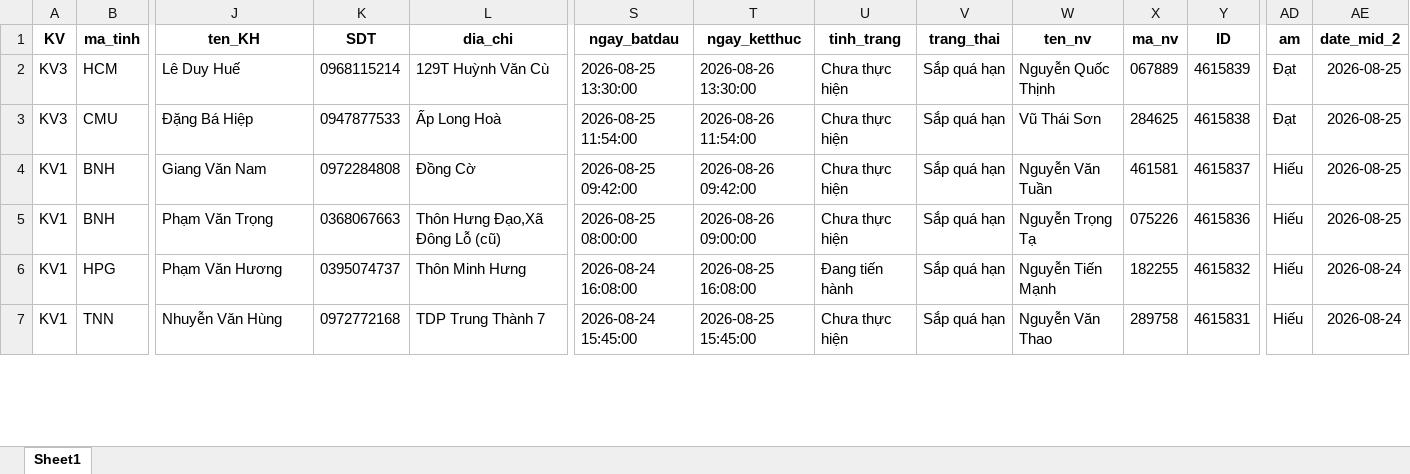
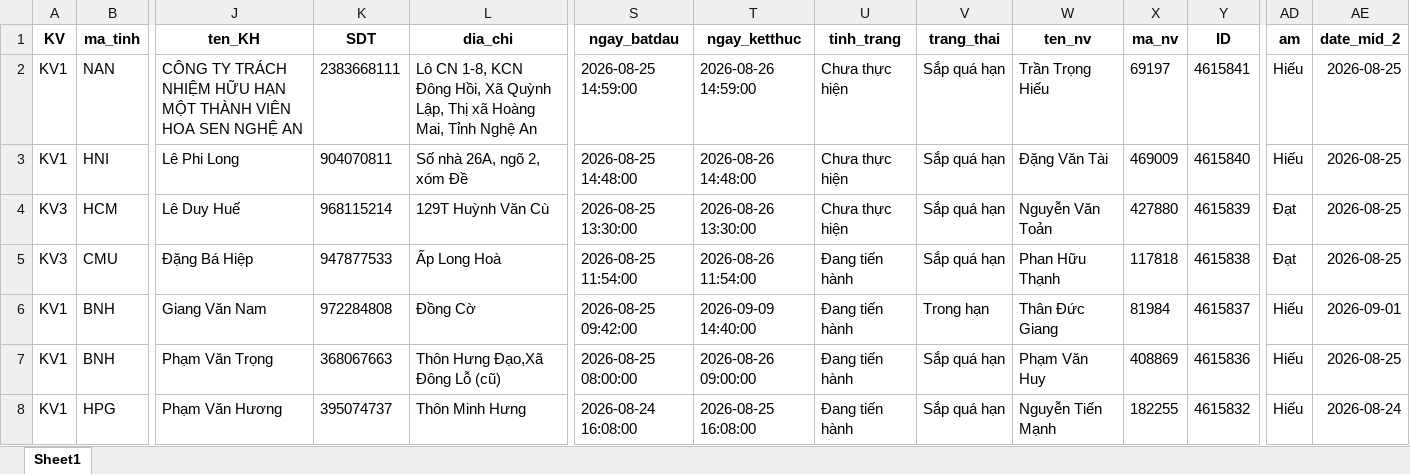
Before and after one commit to Nhunggg1612/dashboard-PAKH, an Excel workbook: data/3.R_pakh.xlsx, sheet Sheet1, drawn as a sheet; only a part is shown, gaps mark what is left out; values as stored, in another font and other column widths than the file's, no borders; removed rows and columns are numbered as before the commit, all else as after; rows hold the shown columns only; the diff covers the shown part only; the diff names each change by its address in the sheet, - before the commit and + after, or states it on an @@ line.

```diff
--- a/data/3.R_pakh.xlsx (sheet Sheet1)
+++ b/data/3.R_pakh.xlsx (sheet Sheet1)
+row 2: KV1 | NAN | CÔNG TY TRÁCH NHIỆM HỮU HẠN MỘT THÀNH VIÊN HOA SEN NGHỆ AN | 2383668111 | Lô CN 1-8, KCN Đông Hồi, Xã Quỳnh Lập, Thị xã Hoàng Mai, Tỉnh Nghệ An | 2026-08-25 14:59:00 | 2026-08-26 14:59:00 | Chưa thực hiện | Sắp quá hạn | Trần Trọng Hiếu | 69197 | 4615841 | Hiếu | 2026-08-25
+row 3: KV1 | HNI | Lê Phi Long | 904070811 | Số nhà 26A, ngõ 2, xóm Đề | 2026-08-25 14:48:00 | 2026-08-26 14:48:00 | Chưa thực hiện | Sắp quá hạn | Đặng Văn Tài | 469009 | 4615840 | Hiếu | 2026-08-25
-K4 (SDT): 0968115214
+K4 (SDT): 968115214
-W4 (ten_nv): Nguyễn Quốc Thịnh
+W4 (ten_nv): Nguyễn Văn Toản
-X4 (ma_nv): 067889
+X4 (ma_nv): 427880
-K5 (SDT): 0947877533
+K5 (SDT): 947877533
-U5:U7 (tinh_trang): Chưa thực hiện
+U5:U7 (tinh_trang): Đang tiến hành
-W5 (ten_nv): Vũ Thái Sơn
+W5 (ten_nv): Phan Hữu Thạnh
-X5 (ma_nv): 284625
+X5 (ma_nv): 117818
-K6 (SDT): 0972284808
+K6 (SDT): 972284808
-T6 (ngay_ketthuc): 2026-08-26 09:42:00
+T6 (ngay_ketthuc): 2026-09-09 14:40:00
-V6 (trang_thai): Sắp quá hạn
+V6 (trang_thai): Trong hạn
-W6 (ten_nv): Nguyễn Văn Tuần
+W6 (ten_nv): Thân Đức Giang
-X6 (ma_nv): 461581
+X6 (ma_nv): 81984
-AE6 (date_mid_2): 2026-08-25
+AE6 (date_mid_2): 2026-09-01
-K7 (SDT): 0368067663
+K7 (SDT): 368067663
-W7 (ten_nv): Nguyễn Trọng Tạ
+W7 (ten_nv): Phạm Văn Huy
-X7 (ma_nv): 075226
+X7 (ma_nv): 408869
-K8 (SDT): 0395074737
+K8 (SDT): 395074737
-row 7: KV1 | TNN | Nhuyễn Văn Hùng | 0972772168 | TDP Trung Thành 7 | 2026-08-24 15:45:00 | 2026-08-25 15:45:00 | Chưa thực hiện | Sắp quá hạn | Nguyễn Văn Thao | 289758 | 4615831 | Hiếu | 2026-08-24
```
Also changed, not shown: 1 added row, 1 removed row and 70 edited cells elsewhere in this sheet, data/5.R_pakh_hoan_thanh.xlsx, 8 other files.
